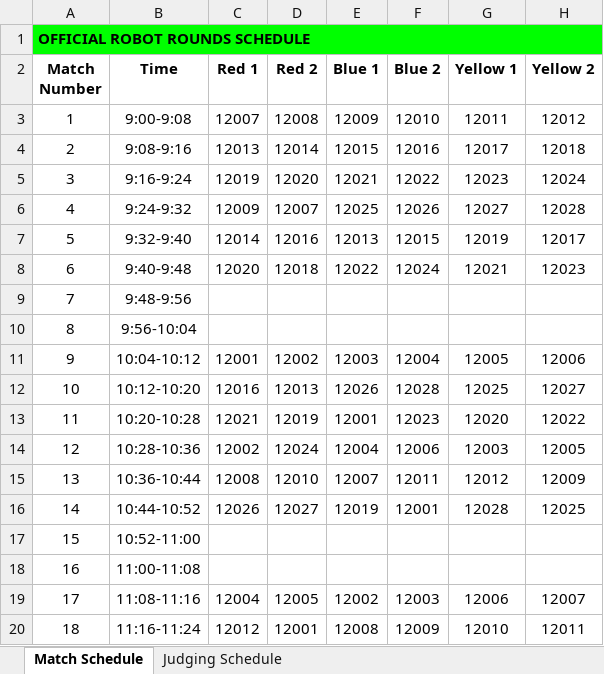
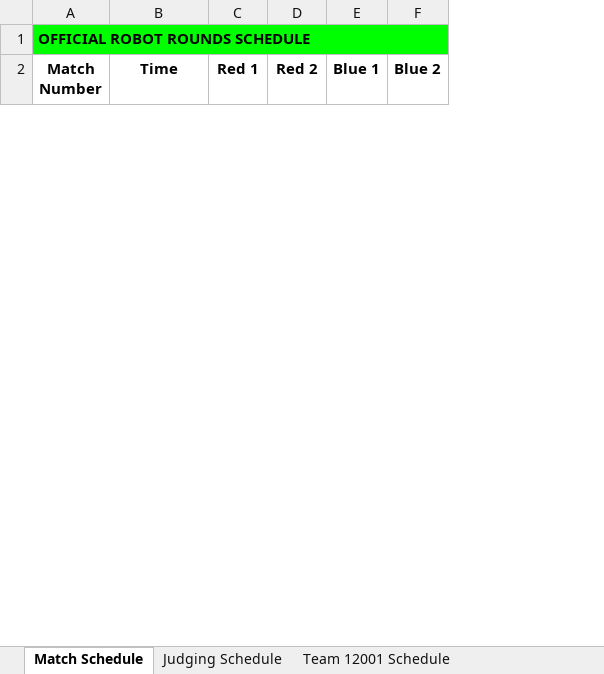
Before and after one commit to Mechanical-Advantage/FLLScoring2019, an Excel workbook: scheduler/schedule.xlsx, sheet Match Schedule, drawn as a sheet; only a part is shown; values as stored, in another font and other column widths than the file's, no borders; removed rows and columns are numbered as before the commit, all else as after; the diff covers the shown part only; the diff names each change by its address in the sheet, - before the commit and + after, or states it on an @@ line.

Commit message:
Change config structure, add team grace option for matches

```diff
--- a/scheduler/schedule.xlsx (sheet Match Schedule)
+++ b/scheduler/schedule.xlsx (sheet Match Schedule)
+sheet tab: Team 12001 Schedule
-column G (Yellow 1), empty
-column H (Yellow 2), empty
-row 3: 1 | 9:00-9:08 | 12007 | 12008 | 12009 | 12010 | 12011 | 12012
-row 4: 2 | 9:08-9:16 | 12013 | 12014 | 12015 | 12016 | 12017 | 12018
-row 5: 3 | 9:16-9:24 | 12019 | 12020 | 12021 | 12022 | 12023 | 12024
-row 6: 4 | 9:24-9:32 | 12009 | 12007 | 12025 | 12026 | 12027 | 12028
-row 7: 5 | 9:32-9:40 | 12014 | 12016 | 12013 | 12015 | 12019 | 12017
-row 8: 6 | 9:40-9:48 | 12020 | 12018 | 12022 | 12024 | 12021 | 12023
-row 9: 7 | 9:48-9:56
-row 10: 8 | 9:56-10:04
-row 11: 9 | 10:04-10:12 | 12001 | 12002 | 12003 | 12004 | 12005 | 12006
-row 12: 10 | 10:12-10:20 | 12016 | 12013 | 12026 | 12028 | 12025 | 12027
-row 13: 11 | 10:20-10:28 | 12021 | 12019 | 12001 | 12023 | 12020 | 12022
-row 14: 12 | 10:28-10:36 | 12002 | 12024 | 12004 | 12006 | 12003 | 12005
-row 15: 13 | 10:36-10:44 | 12008 | 12010 | 12007 | 12011 | 12012 | 12009
-row 16: 14 | 10:44-10:52 | 12026 | 12027 | 12019 | 12001 | 12028 | 12025
-row 17: 15 | 10:52-11:00
-row 18: 16 | 11:00-11:08
-row 19: 17 | 11:08-11:16 | 12004 | 12005 | 12002 | 12003 | 12006 | 12007
-row 20: 18 | 11:16-11:24 | 12012 | 12001 | 12008 | 12009 | 12010 | 12011
```
Also changed, not shown: 15 added rows and 12 removed rows elsewhere in this sheet, sheet Judging Schedule, other sheet tabs, 3 other files.
